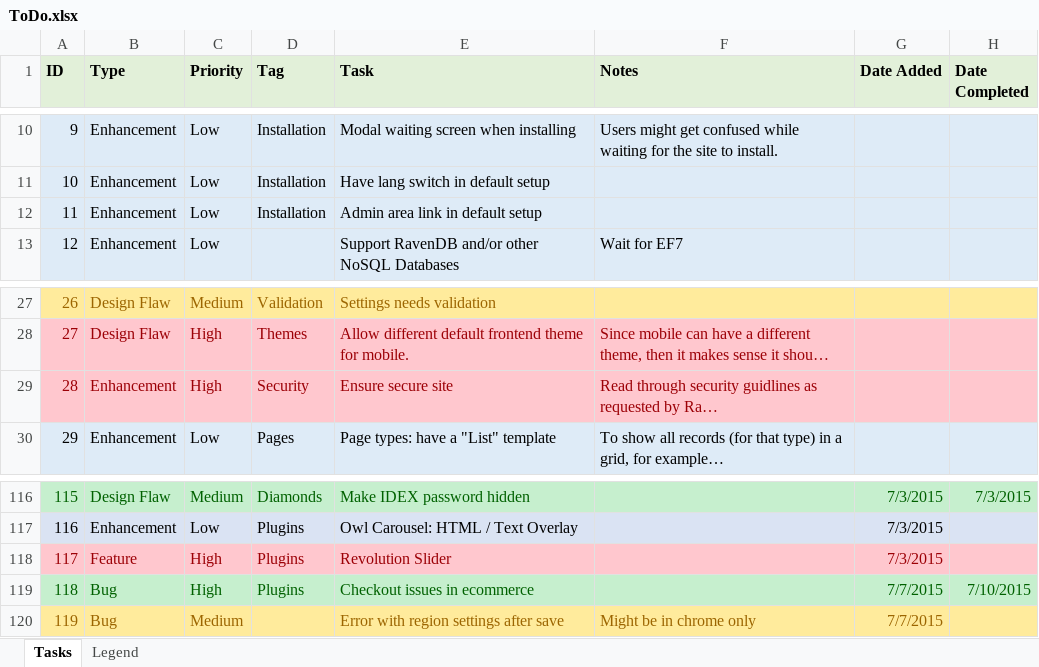
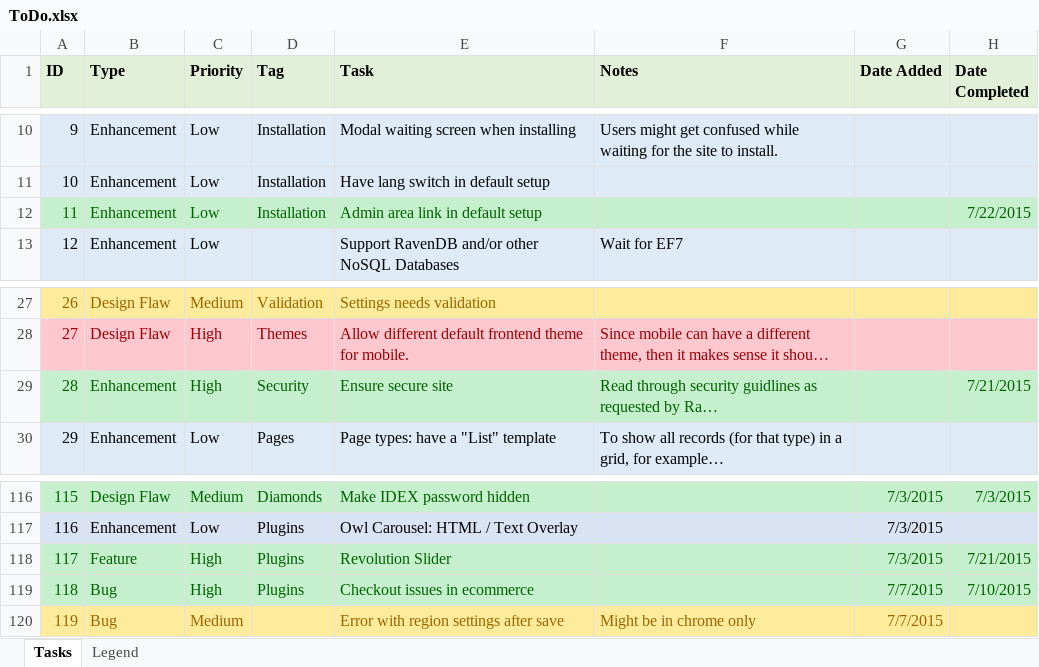
Before and after one commit to gordon-matt/KoreCMS, an Excel workbook: _SolutionItems/ToDo.xlsx, sheet Tasks, drawn as a sheet; only a part is shown, gaps mark what is left out; long unchanged cells end in …; values as stored, in another font and other column widths than the file's, no borders; the diff names each change by its address in the sheet, - before the commit and + after, or states it on an @@ line.

```diff
--- a/_SolutionItems/ToDo.xlsx (sheet Tasks)
+++ b/_SolutionItems/ToDo.xlsx (sheet Tasks)
-A12:H12 fill: #DEEBF7
+A12:H12 fill: #C6EFCE
-A12:E12 text colour: black
+A12:E12 text colour: #006100
-H12 (Date Completed): (empty)
+H12 (Date Completed): 7/22/2015
-A29:H29 fill: #FFC7CE
+A29:H29 fill: #C6EFCE
-A29:F29 text colour: #9C0006
+A29:F29 text colour: #006100
-H29 (Date Completed): (empty)
+H29 (Date Completed): 7/21/2015
-A118:H118 fill: #FFC7CE
+A118:H118 fill: #C6EFCE
-A118:E118 text colour: #9C0006
+A118:E118 text colour: #006100
-G118 text colour: #9C0006
+G118 text colour: #006100
-H118 (Date Completed): (empty)
+H118 (Date Completed): 7/21/2015
```
Also changed, not shown: 5 other files.
